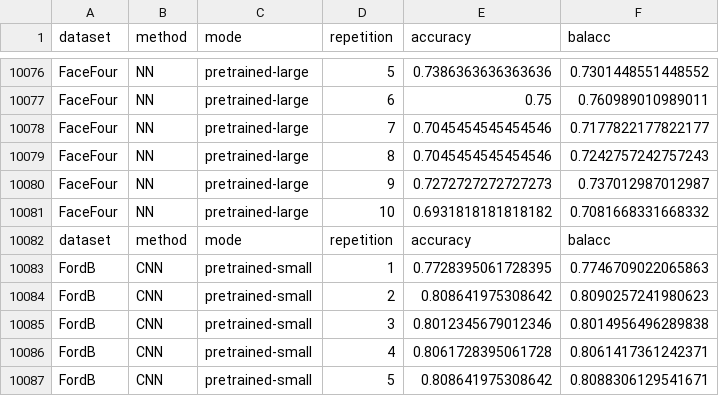
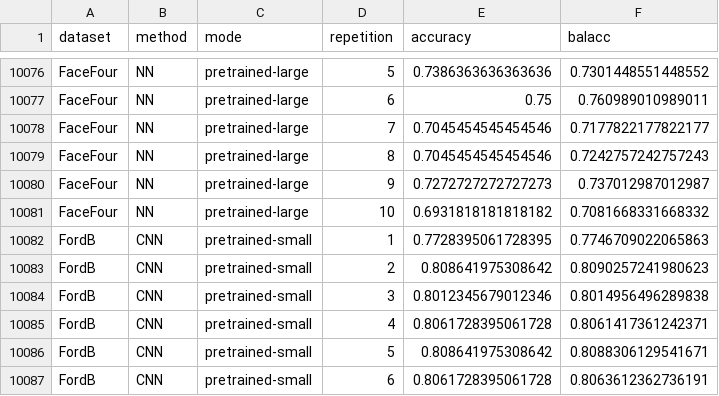
Before and after one commit to ArianaVillegas/TS-dashboard, a CSV file: classification_results.csv, drawn as a sheet; only a part is shown, gaps mark what is left out; the shorter side is filled out with more unchanged rows; the diff names each change by its address in the sheet, - before the commit and + after, or states it on an @@ line.

Commit message:
Fix results

```diff
--- a/classification_results.csv
+++ b/classification_results.csv
-row 10082: dataset | method | mode | repetition | accuracy | balacc
```
